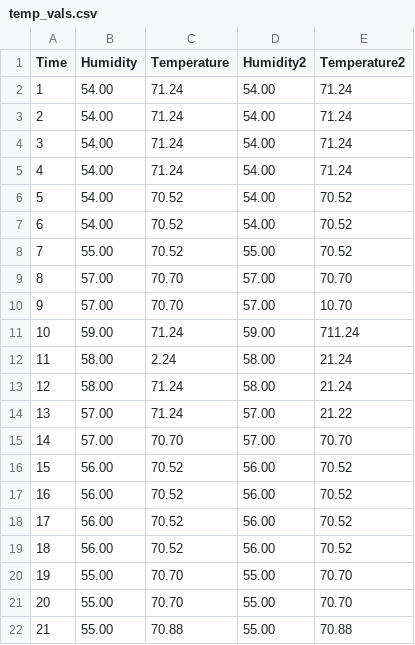
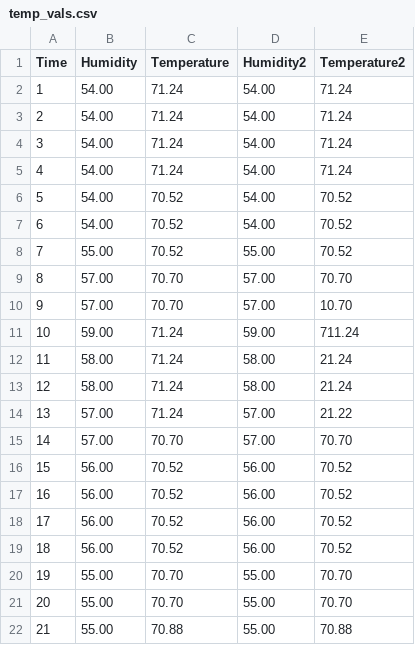
Before and after one commit to EngineeringPenguin/TheGradenExpert, a CSV file: temp_vals.csv, drawn as a sheet.

```diff
--- a/temp_vals.csv
+++ b/temp_vals.csv
@@ -11,3 +11,3 @@ Time,Humidity,Temperature,Humidity2,Temperature2
 10,59.00,71.24,59.00,711.24
-11,58.00,2.24,58.00,21.24
+11,58.00,71.24,58.00,21.24
 12,58.00,71.24,58.00,21.24
```
Also changed, not shown: 5 other files.
